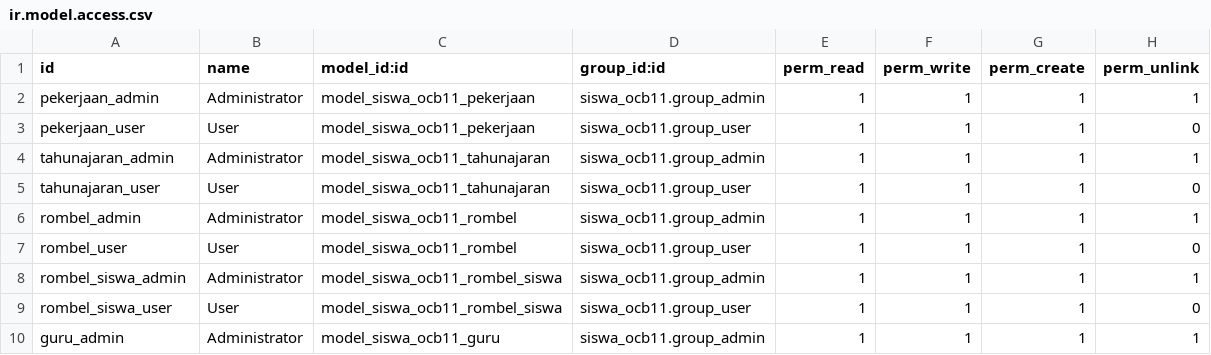
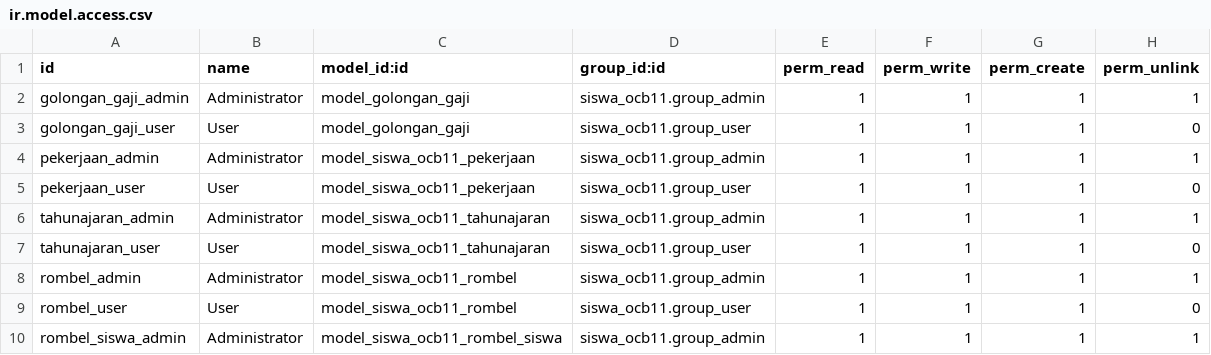
Before and after one commit to butirpadi/flectra_app_sek, a CSV file: siswa_ocb11/security/ir.model.access.csv, drawn as a sheet; only a part is shown; the shorter side is filled out with more unchanged rows; the diff names each change by its address in the sheet, - before the commit and + after, or states it on an @@ line.

```diff
--- a/siswa_ocb11/security/ir.model.access.csv
+++ b/siswa_ocb11/security/ir.model.access.csv
+row 2: golongan_gaji_admin | Administrator | model_golongan_gaji | siswa_ocb11.group_admin | 1 | 1 | 1 | 1
+row 3: golongan_gaji_user | User | model_golongan_gaji | siswa_ocb11.group_user | 1 | 1 | 1 | 0
```
Also changed, not shown: 11 other files.
